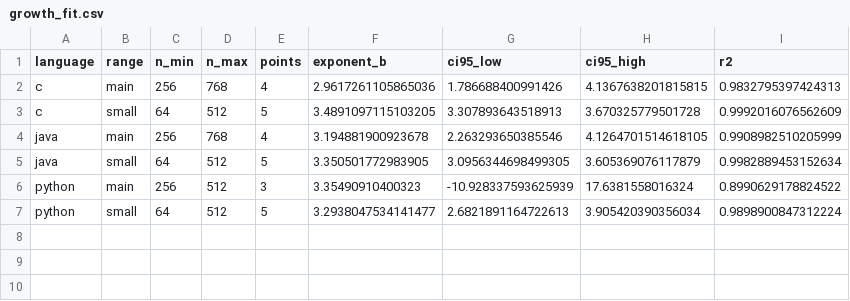
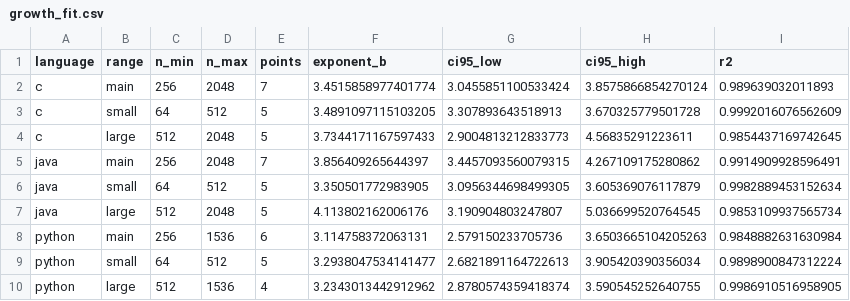
Before and after one commit to danirodriguezz/bigdata-assignment01-matmul-languages, a CSV file: results/summary/growth_fit.csv, drawn as a sheet.

```diff
--- a/results/summary/growth_fit.csv
+++ b/results/summary/growth_fit.csv
@@ -1,7 +1,10 @@
 language,range,n_min,n_max,points,exponent_b,ci95_low,ci95_high,r2
-c,main,256,768,4,2.9617261105865036,1.786688400991426,4.1367638201815815,0.9832795397424313
+c,main,256,2048,7,3.4515858977401774,3.0455851100533424,3.8575866854270124,0.989639032011893
 c,small,64,512,5,3.4891097115103205,3.307893643518913,3.670325779501728,0.9992016076562609
-java,main,256,768,4,3.194881900923678,2.263293650385546,4.1264701514618105,0.9908982510205999
+c,large,512,2048,5,3.7344171167597433,2.9004813212833773,4.56835291223611,0.9854437169742645
+java,main,256,2048,7,3.856409265644397,3.4457093560079315,4.267109175280862,0.9914909928596491
 java,small,64,512,5,3.350501772983905,3.0956344698499305,3.605369076117879,0.9982889453152634
-python,main,256,512,3,3.35490910400323,-10.928337593625939,17.6381558016324,0.8990629178824522
+java,large,512,2048,5,4.113802162006176,3.190904803247807,5.036699520764545,0.9853109937565734
+python,main,256,1536,6,3.114758372063131,2.579150233705736,3.6503665104205263,0.9848882631630984
 python,small,64,512,5,3.2938047534141477,2.6821891164722613,3.905420390356034,0.9898900847312224
+python,large,512,1536,4,3.2343013442912962,2.8780574359418374,3.590545252640755,0.9986910516958905
```
Also changed, not shown: results/summary/java_warmup.csv, results/summary/memory.csv, 32 other files.
